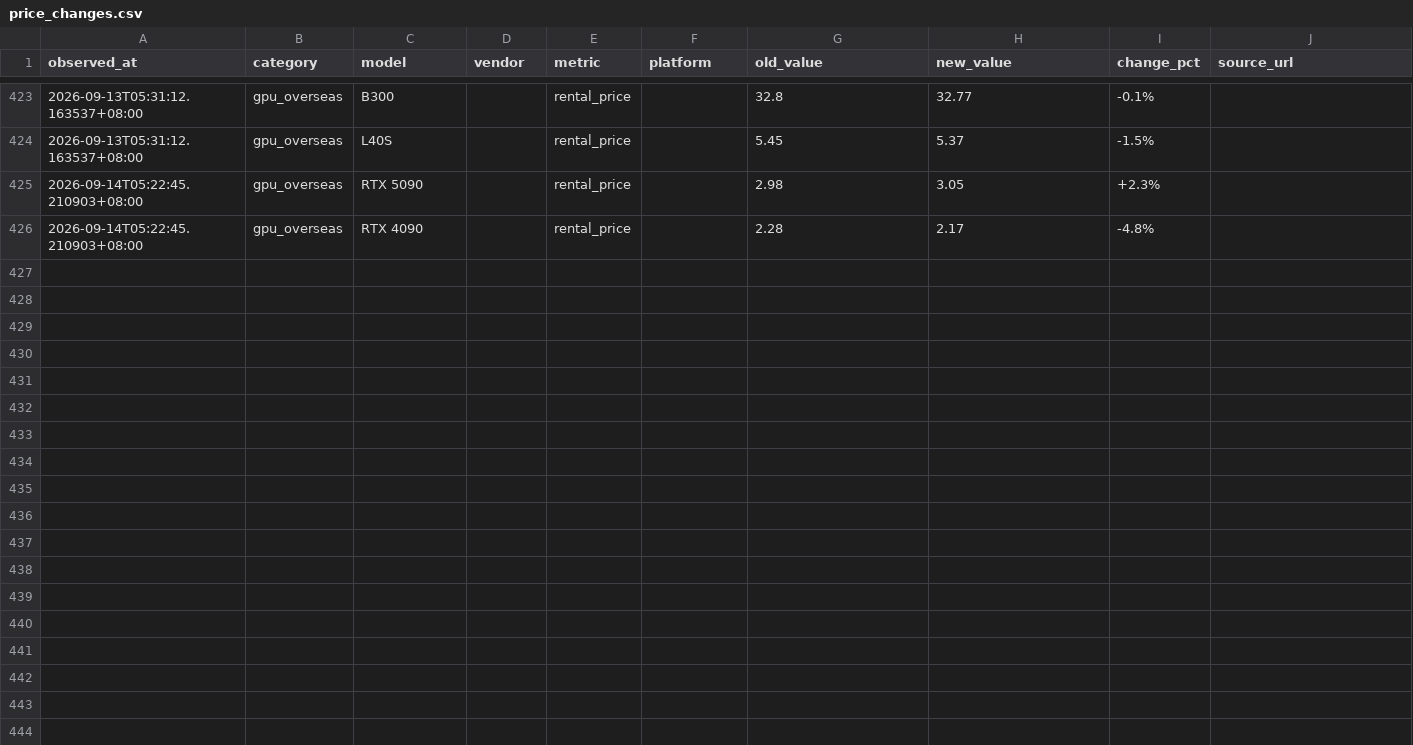
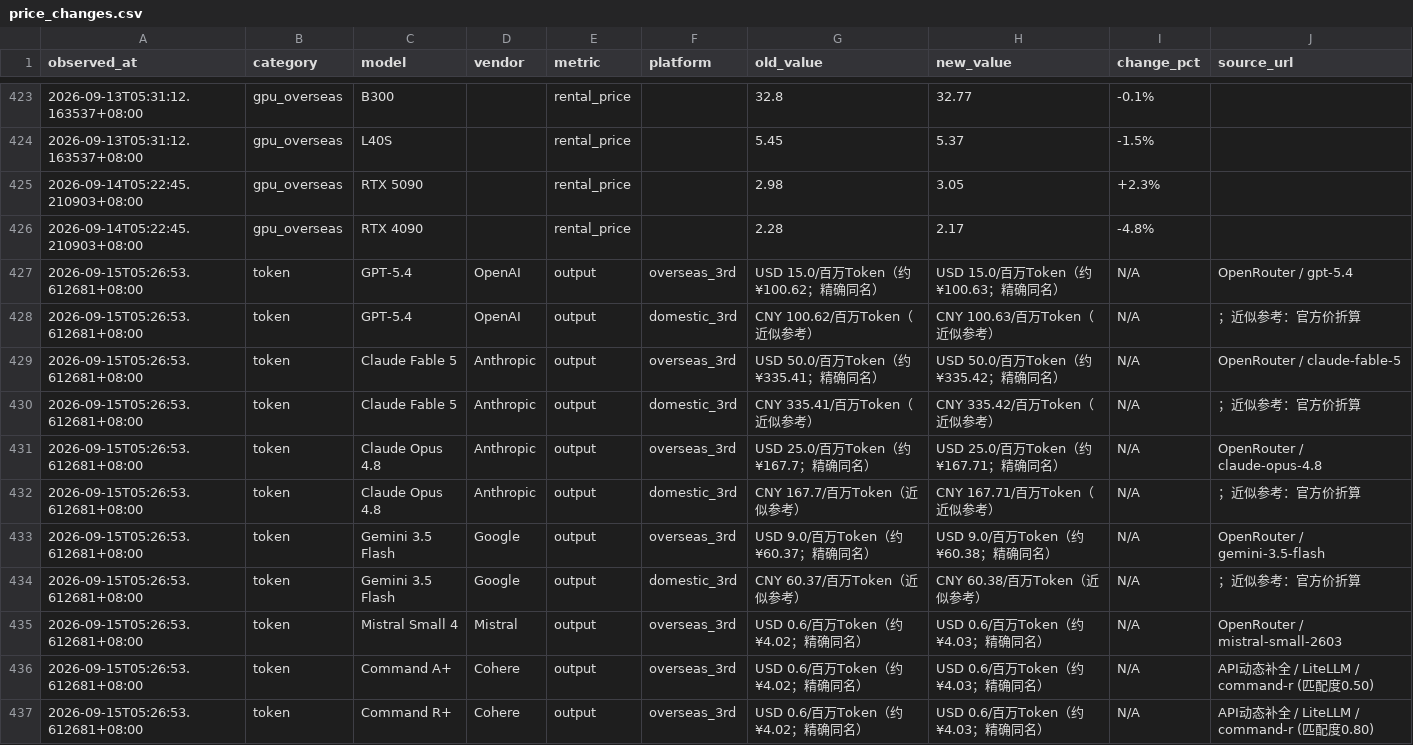
Before and after one commit to Gavinzll/compute-market-report, a CSV file: data/price_changes.csv, drawn as a sheet; only a part is shown, gaps mark what is left out; the diff covers the shown part only.

```diff
--- a/data/price_changes.csv
+++ b/data/price_changes.csv
@@ -426 +426,12 @@ observed_at,category,model,vendor,metric,platform,old_value,new_value,change_pct
 2026-09-14T05:22:45.210903+08:00,gpu_overseas,RTX 4090,,rental_price,,2.28,2.17,-4.8%,
+2026-09-15T05:26:53.612681+08:00,token,GPT-5.4,OpenAI,output,overseas_3rd,USD 15.0/百万Token（约 ¥100.62；精确同名）,USD 15.0/百万Token（约 ¥100.63；精确同名）,N/A,OpenRouter / gpt-5.4
+2026-09-15T05:26:53.612681+08:00,token,GPT-5.4,OpenAI,output,domestic_3rd,CNY 100.62/百万Token（近似参考）,CNY 100.63/百万Token（近似参考）,N/A,；近似参考：官方价折算
+2026-09-15T05:26:53.612681+08:00,token,Claude Fable 5,Anthropic,output,overseas_3rd,USD 50.0/百万Token（约 ¥335.41；精确同名）,USD 50.0/百万Token（约 ¥335.42；精确同名）,N/A,OpenRouter / claude-fable-5
+2026-09-15T05:26:53.612681+08:00,token,Claude Fable 5,Anthropic,output,domestic_3rd,CNY 335.41/百万Token（近似参考）,CNY 335.42/百万Token（近似参考）,N/A,；近似参考：官方价折算
+2026-09-15T05:26:53.612681+08:00,token,Claude Opus 4.8,Anthropic,output,overseas_3rd,USD 25.0/百万Token（约 ¥167.7；精确同名）,USD 25.0/百万Token（约 ¥167.71；精确同名）,N/A,OpenRouter / claude-opus-4.8
+2026-09-15T05:26:53.612681+08:00,token,Claude Opus 4.8,Anthropic,output,domestic_3rd,CNY 167.7/百万Token（近似参考）,CNY 167.71/百万Token（近似参考）,N/A,；近似参考：官方价折算
+2026-09-15T05:26:53.612681+08:00,token,Gemini 3.5 Flash,Google,output,overseas_3rd,USD 9.0/百万Token（约 ¥60.37；精确同名）,USD 9.0/百万Token（约 ¥60.38；精确同名）,N/A,OpenRouter / gemini-3.5-flash
+2026-09-15T05:26:53.612681+08:00,token,Gemini 3.5 Flash,Google,output,domestic_3rd,CNY 60.37/百万Token（近似参考）,CNY 60.38/百万Token（近似参考）,N/A,；近似参考：官方价折算
+2026-09-15T05:26:53.612681+08:00,token,Mistral Small 4,Mistral,output,overseas_3rd,USD 0.6/百万Token（约 ¥4.02；精确同名）,USD 0.6/百万Token（约 ¥4.03；精确同名）,N/A,OpenRouter / mistral-small-2603
+2026-09-15T05:26:53.612681+08:00,token,Command A+,Cohere,output,overseas_3rd,USD 0.6/百万Token（约 ¥4.02；精确同名）,USD 0.6/百万Token（约 ¥4.03；精确同名）,N/A,API动态补全 / LiteLLM / command-r (匹配度0.50)
+2026-09-15T05:26:53.612681+08:00,token,Command R+,Cohere,output,overseas_3rd,USD 0.6/百万Token（约 ¥4.02；精确同名）,USD 0.6/百万Token（约 ¥4.03；精确同名）,N/A,API动态补全 / LiteLLM / command-r (匹配度0.80)
```
Also changed, not shown: 10 added rows elsewhere in this file.
